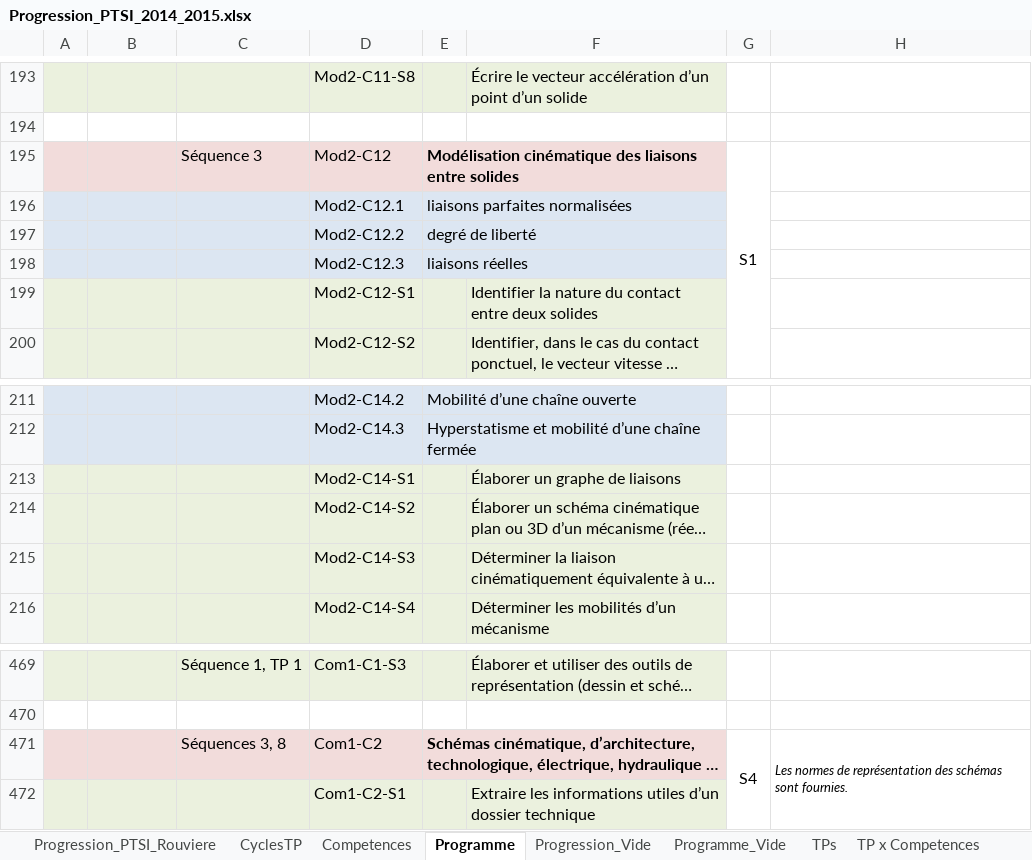
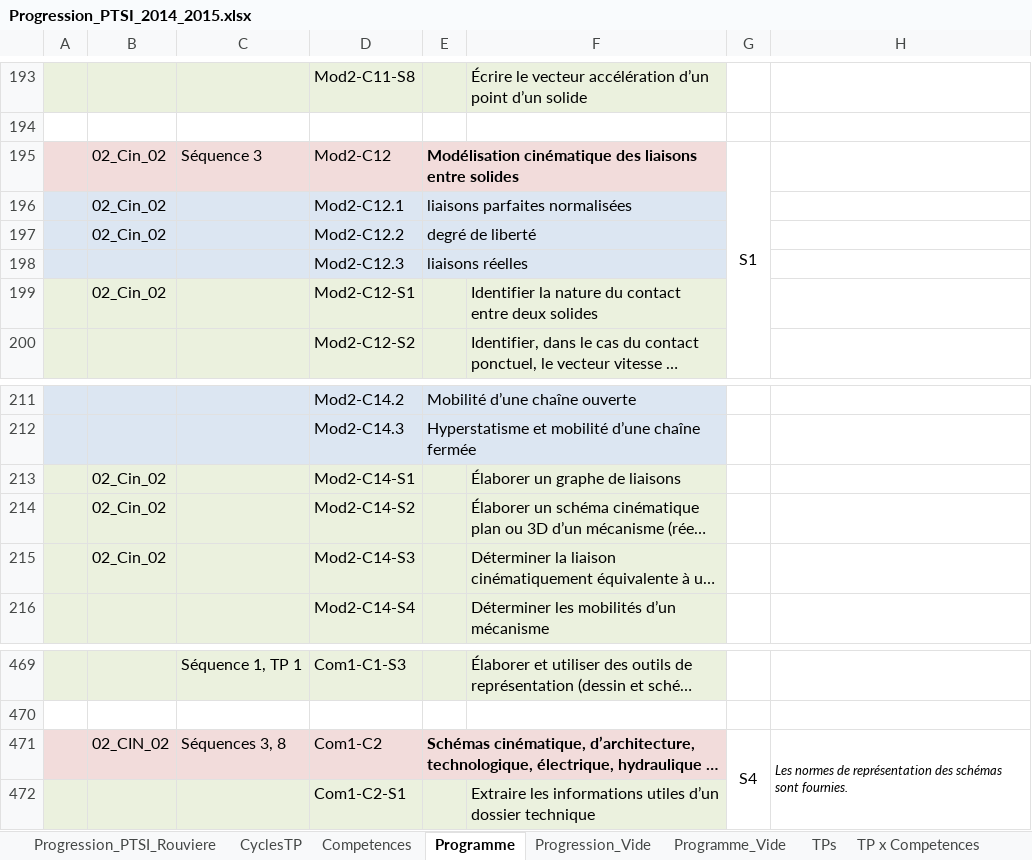
Before and after one commit to xpessoles/PTSI, an Excel workbook: Progression/Progression_PTSI_2014_2015.xlsx, sheet Programme, drawn as a sheet; only a part is shown, gaps mark what is left out; long unchanged cells end in …; values as stored, in another font and other column widths than the file's, no borders; the diff names each change by its address in the sheet, - before the commit and + after, or states it on an @@ line.

```diff
--- a/Progression/Progression_PTSI_2014_2015.xlsx (sheet Programme)
+++ b/Progression/Progression_PTSI_2014_2015.xlsx (sheet Programme)
-B195:B197: (empty)
+B195:B197: 02_Cin_02
-B199: (empty)
+B199: 02_Cin_02
-B213:B215: (empty)
+B213:B215: 02_Cin_02
-B471: (empty)
+B471: 02_CIN_02
```
Also changed, not shown: sheet Progression_PTSI_Rouviere, charts or pictures, 1 other file.
